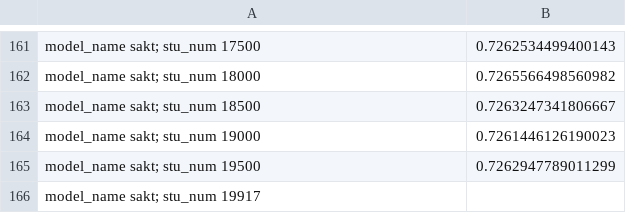
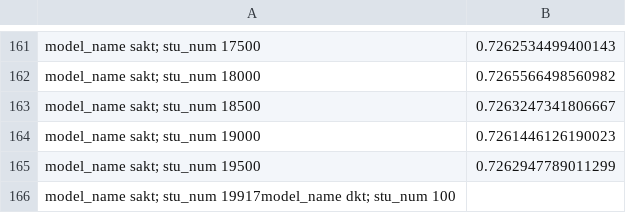
Before and after one commit to codingchild2424/coldstart_KT, a TSV file: records/coldstart1_record.tsv, drawn as a sheet; only a part is shown, gaps mark what is left out.

```diff
--- a/records/coldstart1_record.tsv
+++ b/records/coldstart1_record.tsv
@@ -165,2 +165,2 @@ model_name sakt; stu_num 19000	0.7261446126190023
 model_name sakt; stu_num 19500	0.7262947789011299
-model_name sakt; stu_num 19917
+model_name sakt; stu_num 19917model_name dkt; stu_num 100
```
Also changed, not shown: 19 other files.
